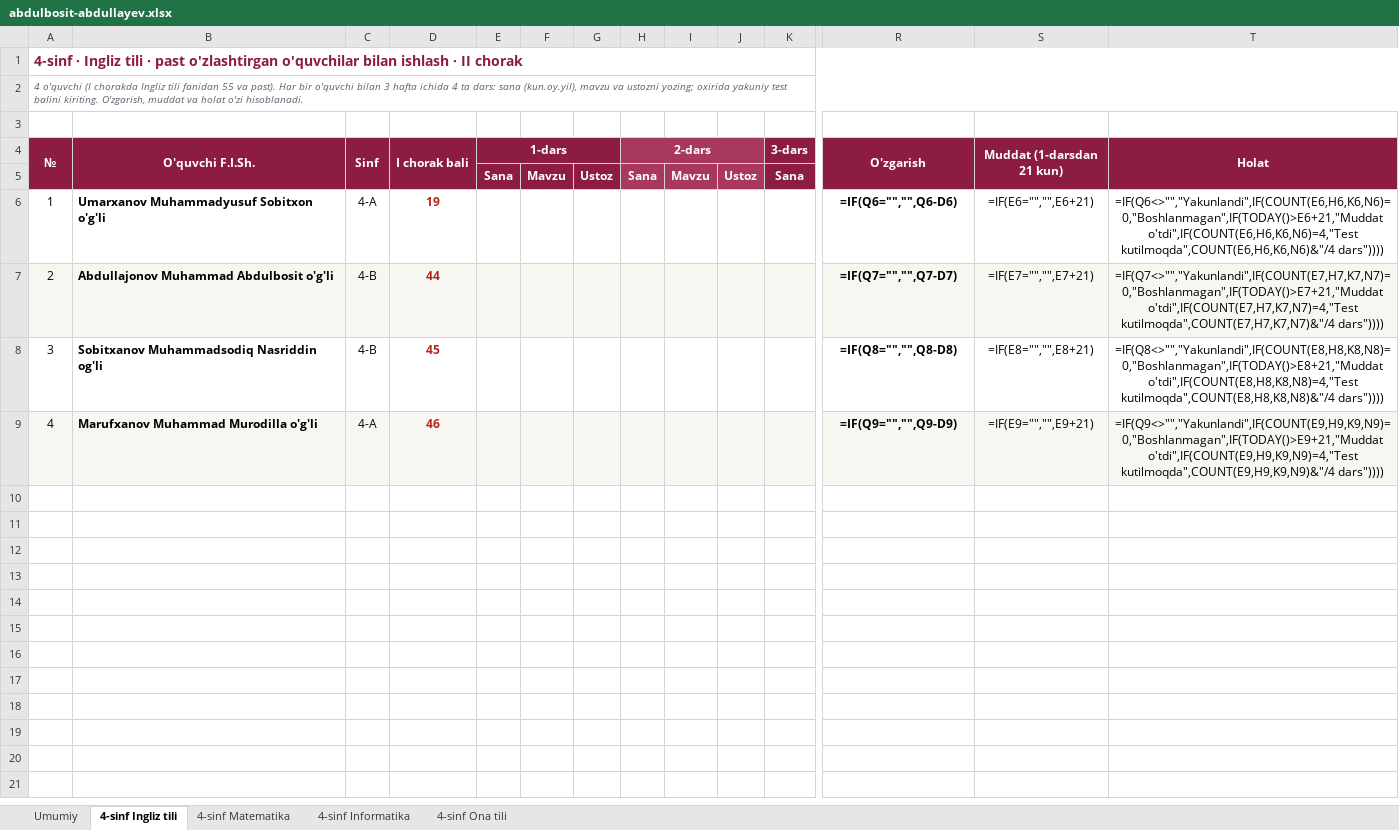
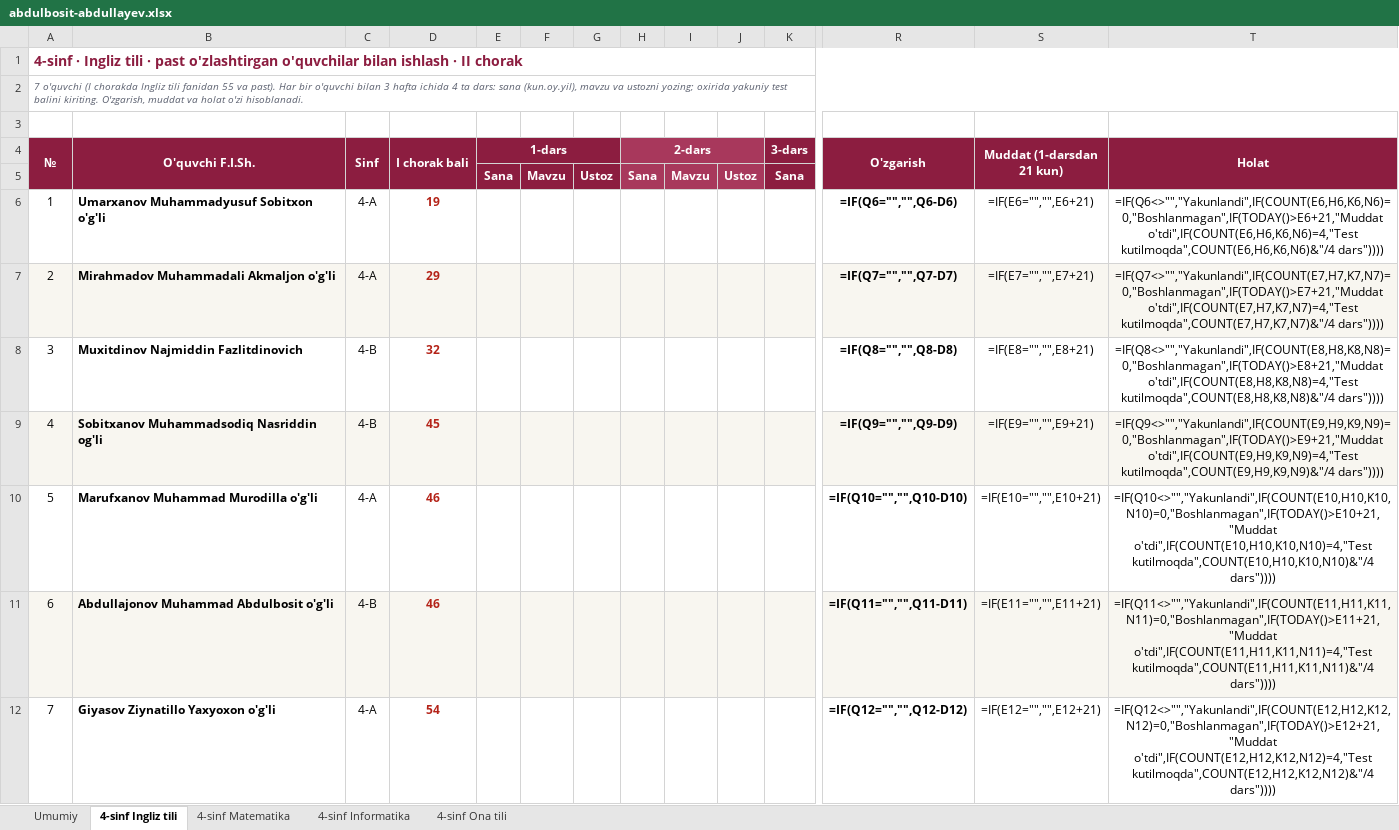
Before and after one commit to ilkhomjon2001/1-chorak_nt, an Excel workbook: tutorlar/abdulbosit-abdullayev.xlsx, sheet 4-sinf Ingliz tili, drawn as a sheet; only a part is shown, gaps mark what is left out; values as stored, in another font and other column widths than the file's, no borders; formulas without a stored value are shown as written; conditional formats not drawn; rows hold the shown columns only; the diff names each change by its address in the sheet, - before the commit and + after, or states it on an @@ line.

```diff
--- a/tutorlar/abdulbosit-abdullayev.xlsx (sheet 4-sinf Ingliz tili)
+++ b/tutorlar/abdulbosit-abdullayev.xlsx (sheet 4-sinf Ingliz tili)
-A2 (№): 4 o'quvchi (I…
+A2 (№): 7 o'quvchi (I…
-B7 (O'quvchi F.I.Sh.): Abdullajonov Muhammad Abdulbosit o'g'li
+B7 (O'quvchi F.I.Sh.): Mirahmadov Muhammadali Akmaljon o'g'li
-C7 (Sinf): 4-B
+C7 (Sinf): 4-A
-D7 (I chorak bali): 44
+D7 (I chorak bali): 29
-B8 (O'quvchi F.I.Sh.): Sobitxanov Muhammadsodiq Nasriddin og'li
+B8 (O'quvchi F.I.Sh.): Muxitdinov Najmiddin Fazlitdinovich
-D8 (I chorak bali): 45
+D8 (I chorak bali): 32
-B9 (O'quvchi F.I.Sh.): Marufxanov Muhammad Murodilla o'g'li
+B9 (O'quvchi F.I.Sh.): Sobitxanov Muhammadsodiq Nasriddin og'li
-C9 (Sinf): 4-A
+C9 (Sinf): 4-B
-D9 (I chorak bali): 46
+D9 (I chorak bali): 45
+row 10: 5 | Marufxanov Muhammad Murodilla o'g'li | 4-A | 46 |  |  |  |  |  |  |  | =IF(Q10="","",Q10-D10) | =IF(E10="","",E10+21) | =IF(Q10<>"","Yakunlandi",IF(COUNT(E10,H10,K10,N10)=0,"Boshlanmagan",IF(TODAY()>E10+21,"Muddat o'tdi",IF(COUNT(E10,H10,K10,N10)=4,"Test kutilmoqda",COUNT(E10,H10,K10,N10)&"/4 dars"))))
+row 11: 6 | Abdullajonov Muhammad Abdulbosit o'g'li | 4-B | 46 |  |  |  |  |  |  |  | =IF(Q11="","",Q11-D11) | =IF(E11="","",E11+21) | =IF(Q11<>"","Yakunlandi",IF(COUNT(E11,H11,K11,N11)=0,"Boshlanmagan",IF(TODAY()>E11+21,"Muddat o'tdi",IF(COUNT(E11,H11,K11,N11)=4,"Test kutilmoqda",COUNT(E11,H11,K11,N11)&"/4 dars"))))
+row 12: 7 | Giyasov Ziynatillo Yaxyoxon o'g'li | 4-A | 54 |  |  |  |  |  |  |  | =IF(Q12="","",Q12-D12) | =IF(E12="","",E12+21) | =IF(Q12<>"","Yakunlandi",IF(COUNT(E12,H12,K12,N12)=0,"Boshlanmagan",IF(TODAY()>E12+21,"Muddat o'tdi",IF(COUNT(E12,H12,K12,N12)=4,"Test kutilmoqda",COUNT(E12,H12,K12,N12)&"/4 dars"))))
```
Also changed, not shown: sheet Umumiy, tutorlar/fayzullo-abdulazizov.xlsx, tutorlar/hidoyatxon-nizomjanova.xlsx, 17 other files.
